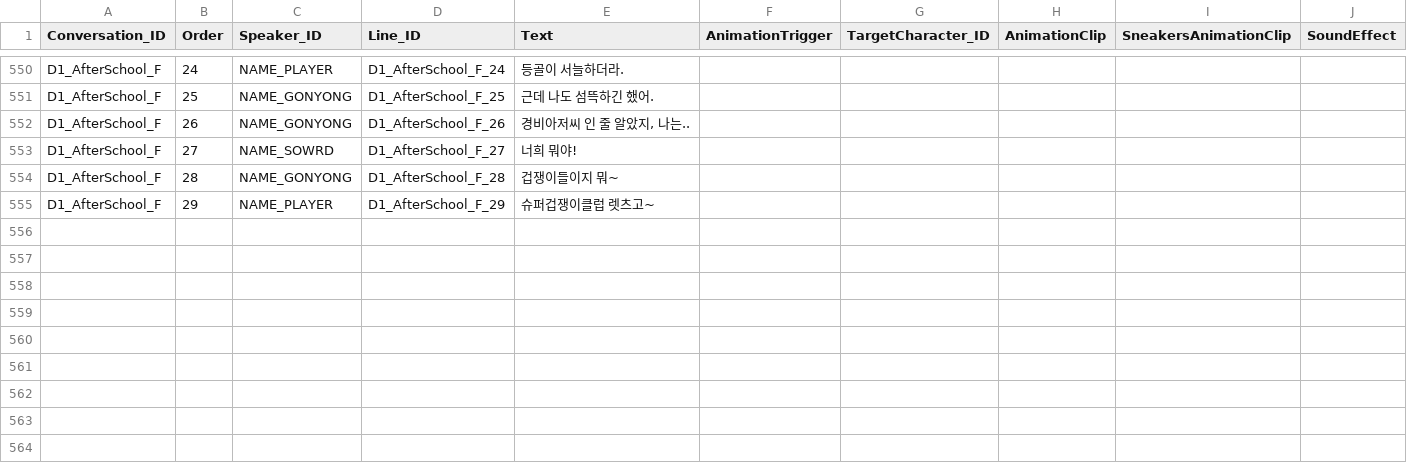
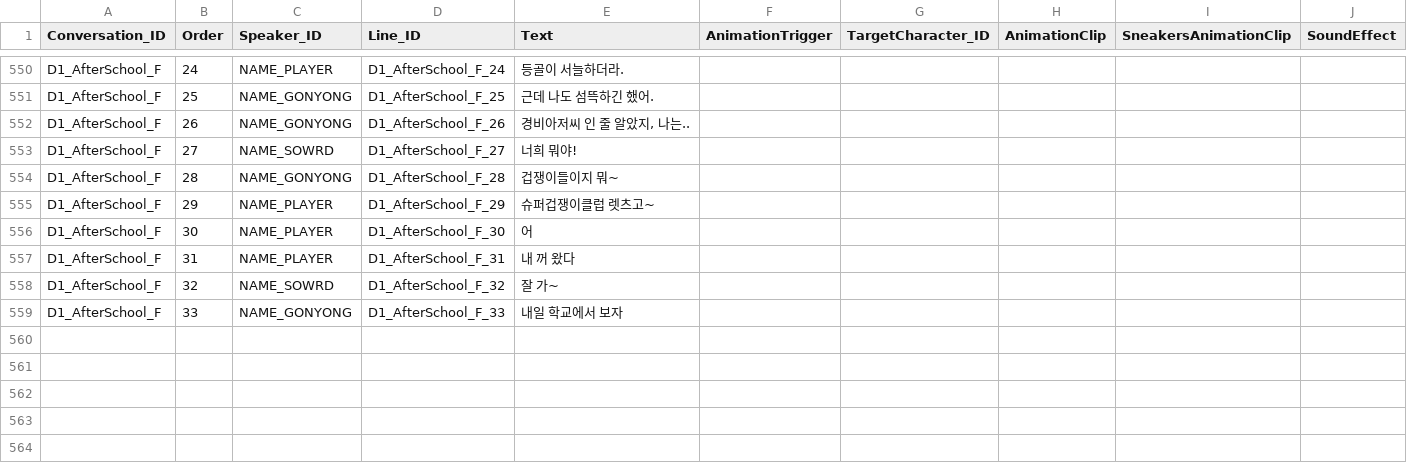
Before and after one commit to HongHyunsoo/Back-In-School, a CSV file: BackInSchool/Assets/Resources/Conversations.csv, drawn as a sheet; only a part is shown, gaps mark what is left out; rows hold the shown columns only; the diff names each change by its address in the sheet, - before the commit and + after, or states it on an @@ line.

```diff
--- a/BackInSchool/Assets/Resources/Conversations.csv
+++ b/BackInSchool/Assets/Resources/Conversations.csv
-row 556: (empty)
+row 556: D1_AfterSchool_F | 30 | NAME_PLAYER | D1_AfterSchool_F_30 | 어
-row 557: (empty)
+row 557: D1_AfterSchool_F | 31 | NAME_PLAYER | D1_AfterSchool_F_31 | 내 꺼 왔다
-row 558: (empty)
+row 558: D1_AfterSchool_F | 32 | NAME_SOWRD | D1_AfterSchool_F_32 | 잘 가~
-row 559: (empty)
+row 559: D1_AfterSchool_F | 33 | NAME_GONYONG | D1_AfterSchool_F_33 | 내일 학교에서 보자
```
Also changed, not shown: BackInSchool/Assets/Resources/Localization.csv, 20 other files.
